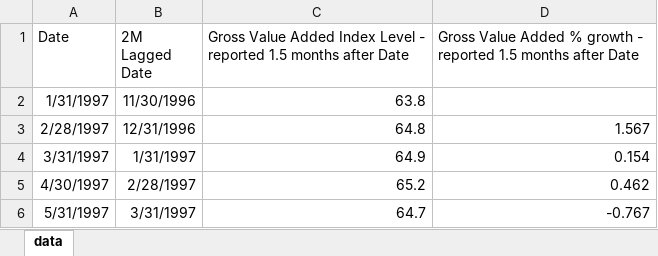
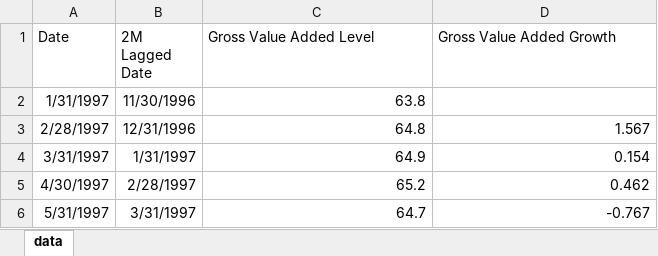
Before and after one commit to Reneige/EstimatingCreditSpreadsViaMachineLearning, an Excel workbook: Economic Data/ONS UK GDP Estimate Monthly.xlsx, sheet data, drawn as a sheet; only a part is shown; values as stored, in another font and other column widths than the file's, no borders; the diff names each change by its address in the sheet, - before the commit and + after, or states it on an @@ line.

```diff
--- a/Economic Data/ONS UK GDP Estimate Monthly.xlsx (sheet data)
+++ b/Economic Data/ONS UK GDP Estimate Monthly.xlsx (sheet data)
-C1: Gross Value Added Index Level - reported 1.5 months after Date
+C1: Gross Value Added Level
-D1: Gross Value Added % growth - reported 1.5 months after Date
+D1: Gross Value Added Growth
```
Also changed, not shown: Economic Data/Curves/Spot Implied Inflation Curve.xlsx, Economic Data/Curves/Spot Nominal Curve.xlsx, 5 other files.
